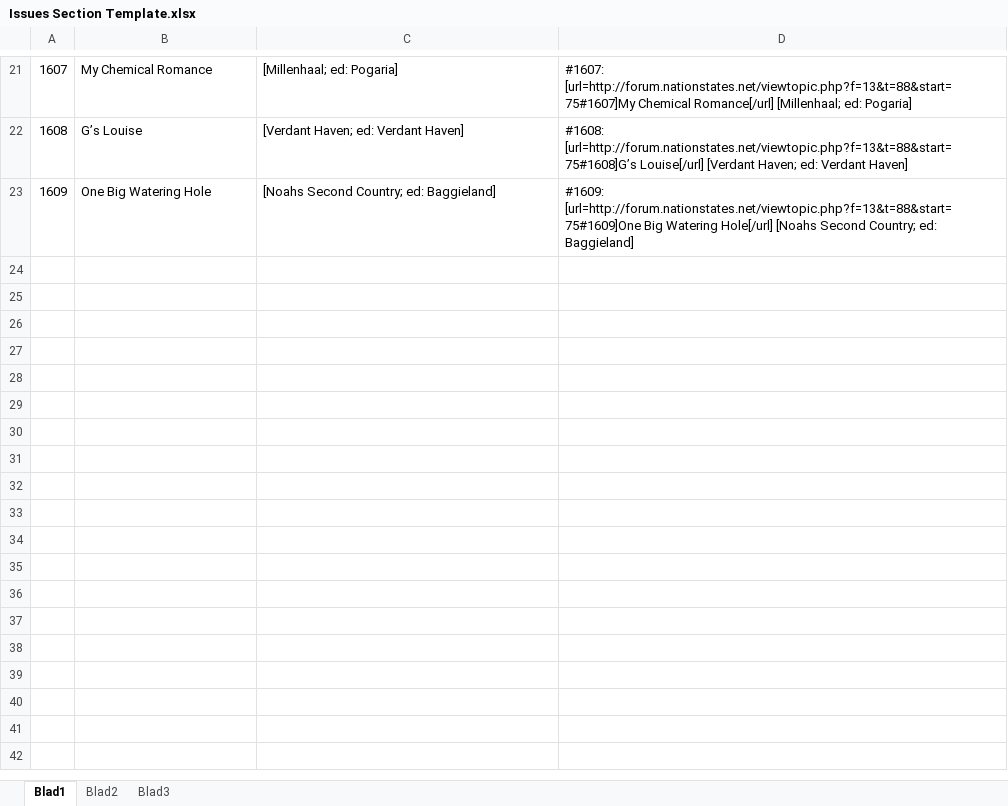
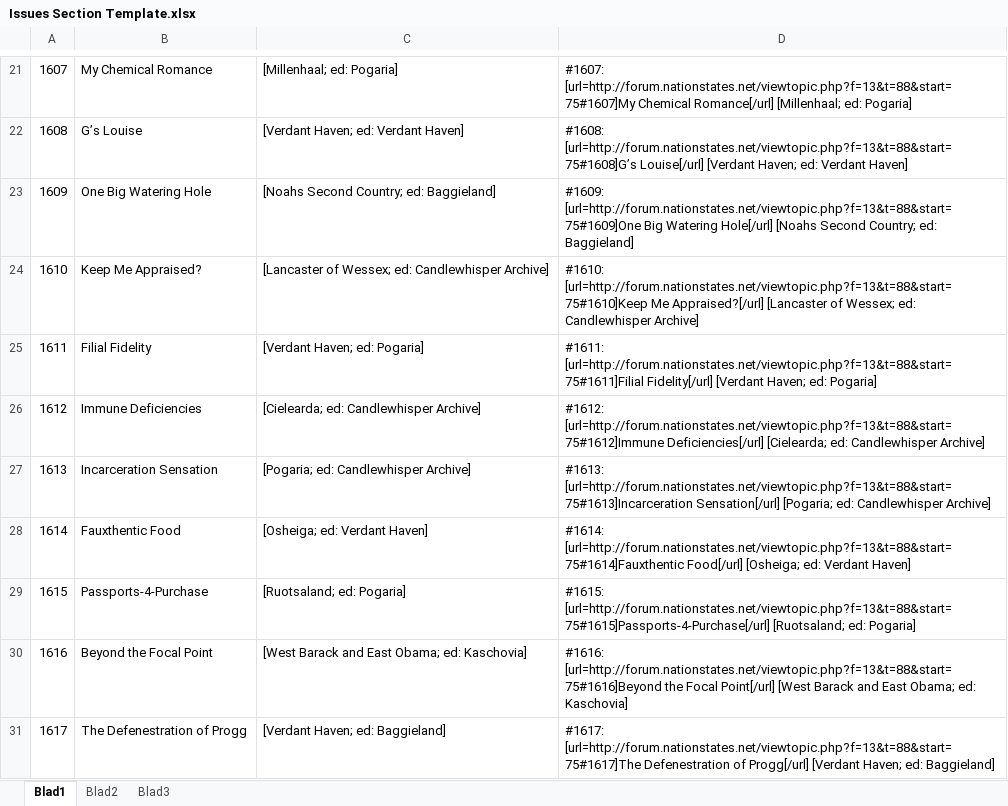
Before and after one commit to Clarissa-Valentine-Z/NationStates-Issue-Megathread, an Excel workbook: Issues Section Template.xlsx, sheet Blad1, drawn as a sheet; only a part is shown, gaps mark what is left out; values as stored, in another font and other column widths than the file's, no borders; the diff names each change by its address in the sheet, - before the commit and + after, or states it on an @@ line.

Commit message:
Valentine's Changelog 057
- 8 new issues added.
- Added 910.3.
- MADness is now Orange!

```diff
--- a/Issues Section Template.xlsx (sheet Blad1)
+++ b/Issues Section Template.xlsx (sheet Blad1)
+row 24: 1610 | Keep Me Appraised? | [Lancaster of Wessex; ed: Candlewhisper Archive] | #1610: [url=http://forum.nationstates.net/viewtopic.php?f=13&t=88&start=75#1610]Keep Me Appraised?[/url] [Lancaster of Wessex; ed: Candlewhisper Archive]
+row 25: 1611 | Filial Fidelity | [Verdant Haven; ed: Pogaria] | #1611: [url=http://forum.nationstates.net/viewtopic.php?f=13&t=88&start=75#1611]Filial Fidelity[/url] [Verdant Haven; ed: Pogaria]
+row 26: 1612 | Immune Deficiencies | [Cielearda; ed: Candlewhisper Archive] | #1612: [url=http://forum.nationstates.net/viewtopic.php?f=13&t=88&start=75#1612]Immune Deficiencies[/url] [Cielearda; ed: Candlewhisper Archive]
+row 27: 1613 | Incarceration Sensation | [Pogaria; ed: Candlewhisper Archive] | #1613: [url=http://forum.nationstates.net/viewtopic.php?f=13&t=88&start=75#1613]Incarceration Sensation[/url] [Pogaria; ed: Candlewhisper Archive]
+row 28: 1614 | Fauxthentic Food | [Osheiga; ed: Verdant Haven] | #1614: [url=http://forum.nationstates.net/viewtopic.php?f=13&t=88&start=75#1614]Fauxthentic Food[/url] [Osheiga; ed: Verdant Haven]
+row 29: 1615 | Passports-4-Purchase | [Ruotsaland; ed: Pogaria] | #1615: [url=http://forum.nationstates.net/viewtopic.php?f=13&t=88&start=75#1615]Passports-4-Purchase[/url] [Ruotsaland; ed: Pogaria]
+row 30: 1616 | Beyond the Focal Point | [West Barack and East Obama; ed: Kaschovia] | #1616: [url=http://forum.nationstates.net/viewtopic.php?f=13&t=88&start=75#1616]Beyond the Focal Point[/url] [West Barack and East Obama; ed: Kaschovia]
+row 31: 1617 | The Defenestration of Progg | [Verdant Haven; ed: Baggieland] | #1617: [url=http://forum.nationstates.net/viewtopic.php?f=13&t=88&start=75#1617]The Defenestration of Progg[/url] [Verdant Haven; ed: Baggieland]
```
Also changed, not shown: 8 other files.
